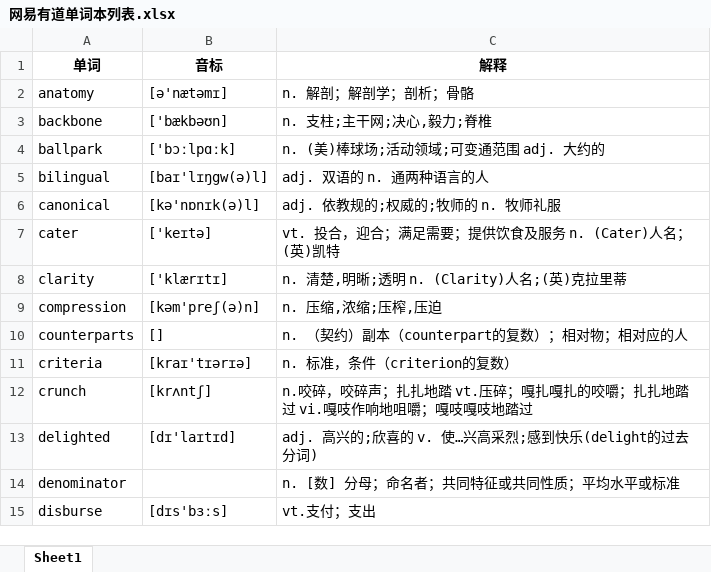
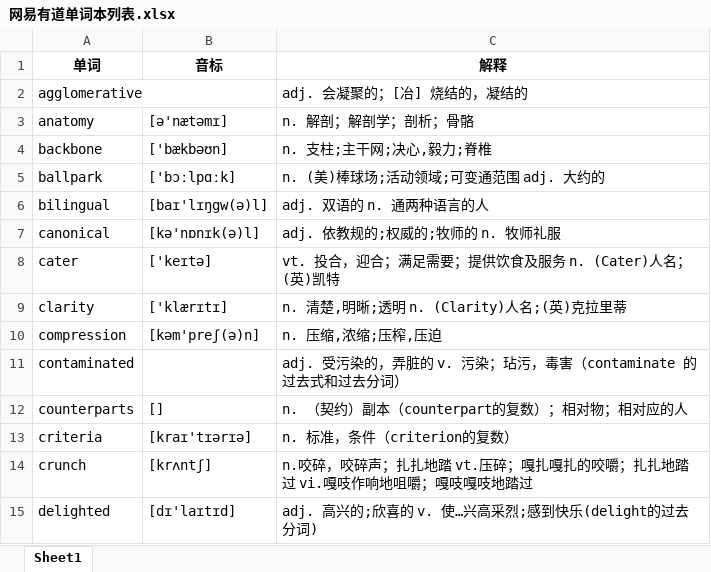
Before and after one commit to peiss/ant-learn-pandas, an Excel workbook: course_datas/c32_read_html/网易有道单词本列表.xlsx, sheet Sheet1, drawn as a sheet; only a part is shown; the shorter side is filled out with more unchanged rows; values as stored, in another font and other column widths than the file's, no borders; the diff names each change by its address in the sheet, - before the commit and + after, or states it on an @@ line.

```diff
--- a/course_datas/c32_read_html/网易有道单词本列表.xlsx (sheet Sheet1)
+++ b/course_datas/c32_read_html/网易有道单词本列表.xlsx (sheet Sheet1)
+row 2: agglomerative |  | adj. 会凝聚的；[冶] 烧结的，凝结的
+row 11: contaminated |  | adj. 受污染的，弄脏的 v. 污染；玷污，毒害（contaminate 的过去式和过去分词）
```
Also changed, not shown: 2 other files.
